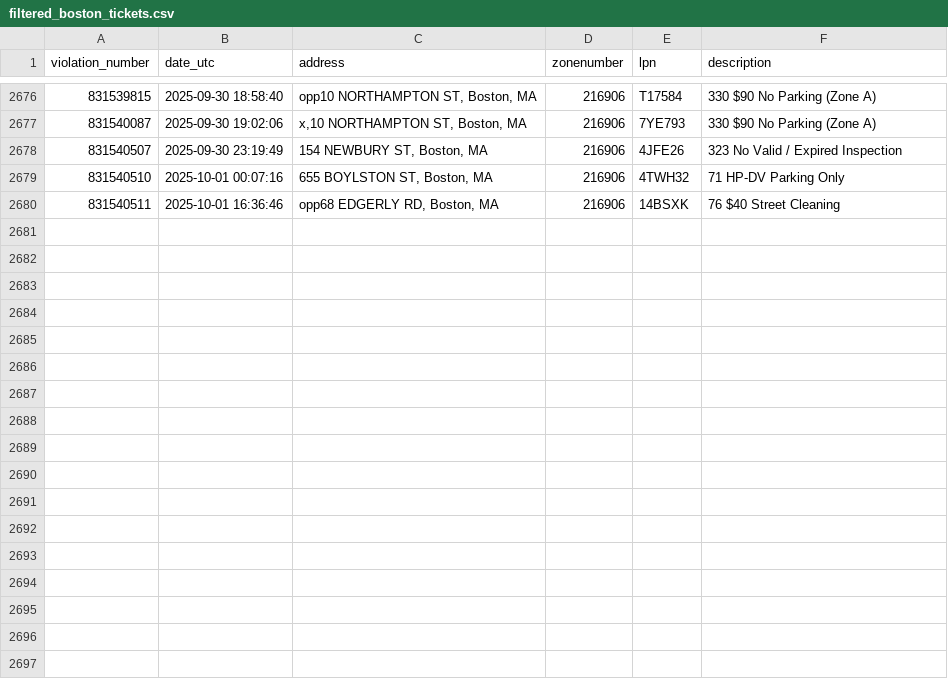
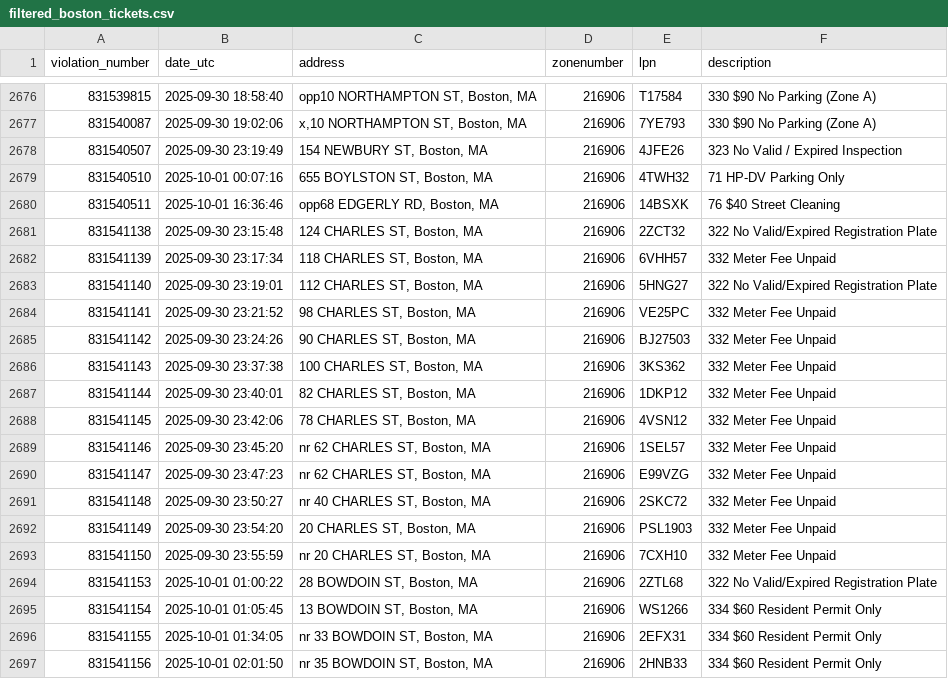
Before and after one commit to jack898/PollingAuto, a CSV file: filtered_boston_tickets.csv, drawn as a sheet; only a part is shown, gaps mark what is left out; the diff names each change by its address in the sheet, - before the commit and + after, or states it on an @@ line.

```diff
--- a/filtered_boston_tickets.csv
+++ b/filtered_boston_tickets.csv
+row 2681: 831541138 | 2025-09-30 23:15:48 | 124 CHARLES ST, Boston, MA | 216906 | 2ZCT32 | 322 No Valid/Expired Registration Plate
+row 2682: 831541139 | 2025-09-30 23:17:34 | 118 CHARLES ST, Boston, MA | 216906 | 6VHH57 | 332 Meter Fee Unpaid
+row 2683: 831541140 | 2025-09-30 23:19:01 | 112 CHARLES ST, Boston, MA | 216906 | 5HNG27 | 322 No Valid/Expired Registration Plate
+row 2684: 831541141 | 2025-09-30 23:21:52 | 98 CHARLES ST, Boston, MA | 216906 | VE25PC | 332 Meter Fee Unpaid
+row 2685: 831541142 | 2025-09-30 23:24:26 | 90 CHARLES ST, Boston, MA | 216906 | BJ27503 | 332 Meter Fee Unpaid
+row 2686: 831541143 | 2025-09-30 23:37:38 | 100 CHARLES ST, Boston, MA | 216906 | 3KS362 | 332 Meter Fee Unpaid
+row 2687: 831541144 | 2025-09-30 23:40:01 | 82 CHARLES ST, Boston, MA | 216906 | 1DKP12 | 332 Meter Fee Unpaid
+row 2688: 831541145 | 2025-09-30 23:42:06 | 78 CHARLES ST, Boston, MA | 216906 | 4VSN12 | 332 Meter Fee Unpaid
+row 2689: 831541146 | 2025-09-30 23:45:20 | nr 62 CHARLES ST, Boston, MA | 216906 | 1SEL57 | 332 Meter Fee Unpaid
+row 2690: 831541147 | 2025-09-30 23:47:23 | nr 62 CHARLES ST, Boston, MA | 216906 | E99VZG | 332 Meter Fee Unpaid
+row 2691: 831541148 | 2025-09-30 23:50:27 | nr 40 CHARLES ST, Boston, MA | 216906 | 2SKC72 | 332 Meter Fee Unpaid
+row 2692: 831541149 | 2025-09-30 23:54:20 | 20 CHARLES ST, Boston, MA | 216906 | PSL1903 | 332 Meter Fee Unpaid
+row 2693: 831541150 | 2025-09-30 23:55:59 | nr 20 CHARLES ST, Boston, MA | 216906 | 7CXH10 | 332 Meter Fee Unpaid
+row 2694: 831541153 | 2025-10-01 01:00:22 | 28 BOWDOIN ST, Boston, MA | 216906 | 2ZTL68 | 322 No Valid/Expired Registration Plate
+row 2695: 831541154 | 2025-10-01 01:05:45 | 13 BOWDOIN ST, Boston, MA | 216906 | WS1266 | 334 $60 Resident Permit Only
+row 2696: 831541155 | 2025-10-01 01:34:05 | nr 33 BOWDOIN ST, Boston, MA | 216906 | 2EFX31 | 334 $60 Resident Permit Only
+row 2697: 831541156 | 2025-10-01 02:01:50 | nr 35 BOWDOIN ST, Boston, MA | 216906 | 2HNB33 | 334 $60 Resident Permit Only
```
Also changed, not shown: 4 other files.
